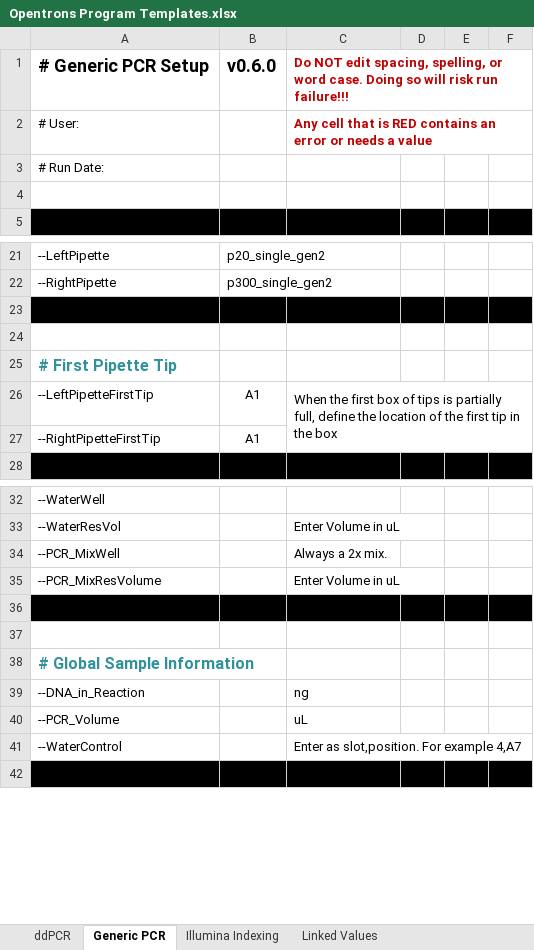
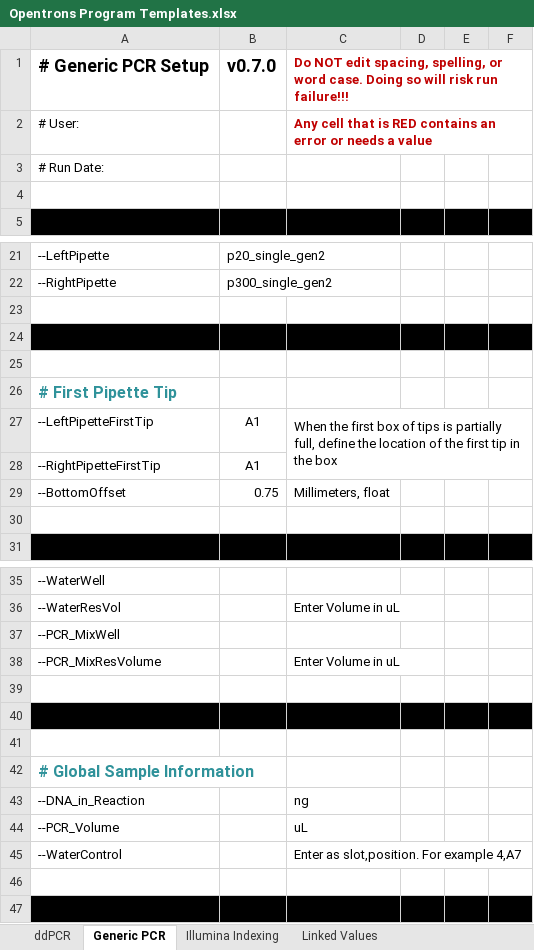
Before and after one commit to Gaorav-Gupta-Lab/Opentrons_Programs, an Excel workbook: Docs/Opentrons Program Templates.xlsx, sheet Generic PCR, drawn as a sheet; only a part is shown, gaps mark what is left out; values as stored, in another font and other column widths than the file's, no borders; conditional formats and table styles not drawn; addresses are those after the commit; the diff names each change by its address in the sheet, - before the commit and + after, or states it on an @@ line.

```diff
--- a/Docs/Opentrons Program Templates.xlsx (sheet Generic PCR)
+++ b/Docs/Opentrons Program Templates.xlsx (sheet Generic PCR)
-B1: v0.6.0
+B1: v0.7.0
-A23:F23 fill: #000000
+A23:F23 fill: none
-A24:F24 fill: none
+A24:F24 fill: #000000
+row 25: (empty)
+row 29: --BottomOffset | 0.75 | Millimeters, float
+row 30: (empty)
-C37: Always a 2x mix.
+C37: (empty)
+row 39: (empty)
+row 46: (empty)
```
Also changed, not shown: sheet ddPCR, sheet Illumina Indexing, 4 other files.
